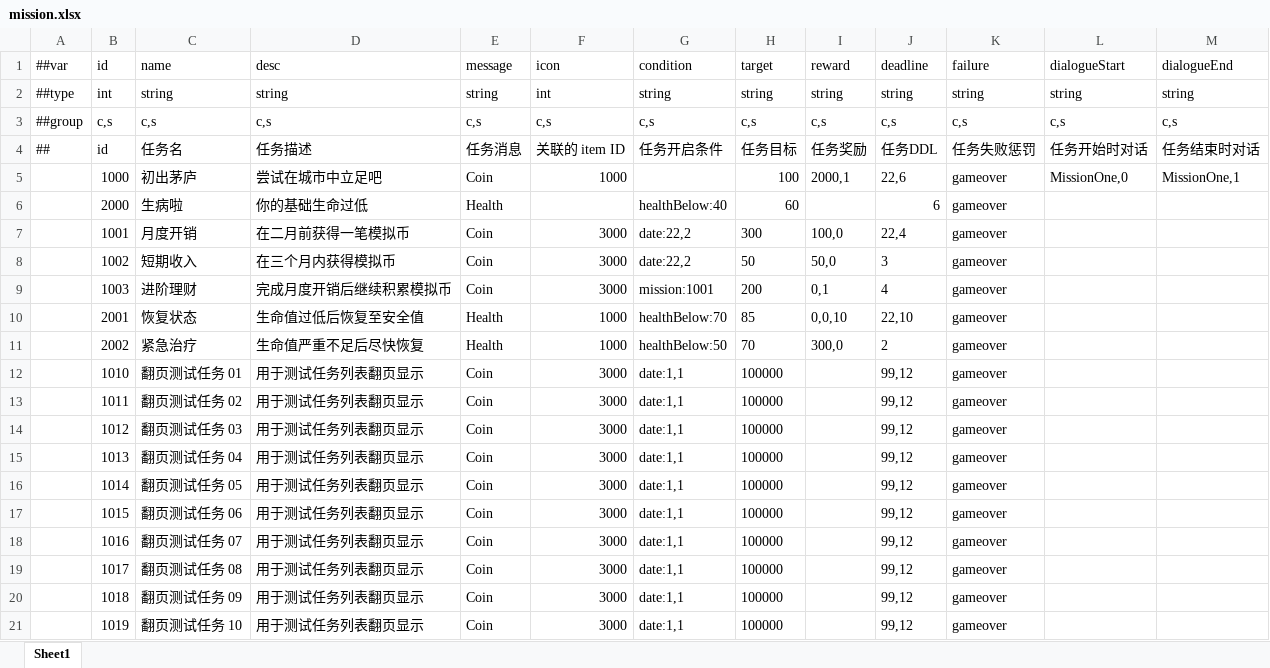
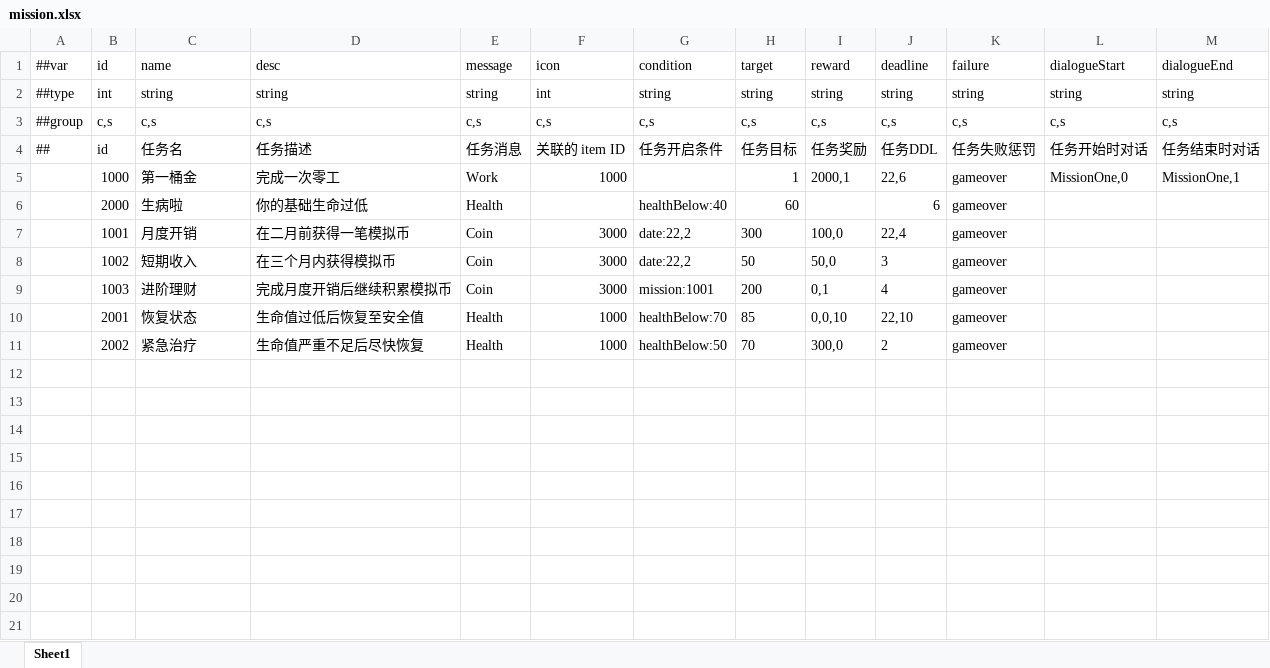
Before and after one commit to TenMilesAway/TimeChip, an Excel workbook: MiniTemplate/Datas/mission.xlsx, sheet Sheet1, drawn as a sheet; values as stored, in another font and other column widths than the file's, no borders; the diff names each change by its address in the sheet, - before the commit and + after, or states it on an @@ line.

```diff
--- a/MiniTemplate/Datas/mission.xlsx (sheet Sheet1)
+++ b/MiniTemplate/Datas/mission.xlsx (sheet Sheet1)
-C5: 初出茅庐
+C5: 第一桶金
-D5: 尝试在城市中立足吧
+D5: 完成一次零工
-E5: Coin
+E5: Work
-H5: 100
+H5: 1
-row 12:  | 1010 | 翻页测试任务 01 | 用于测试任务列表翻页显示 | Coin | 3000 | date:1,1 | 100000 |  | 99,12 | gameover
-row 13:  | 1011 | 翻页测试任务 02 | 用于测试任务列表翻页显示 | Coin | 3000 | date:1,1 | 100000 |  | 99,12 | gameover
-row 14:  | 1012 | 翻页测试任务 03 | 用于测试任务列表翻页显示 | Coin | 3000 | date:1,1 | 100000 |  | 99,12 | gameover
-row 15:  | 1013 | 翻页测试任务 04 | 用于测试任务列表翻页显示 | Coin | 3000 | date:1,1 | 100000 |  | 99,12 | gameover
-row 16:  | 1014 | 翻页测试任务 05 | 用于测试任务列表翻页显示 | Coin | 3000 | date:1,1 | 100000 |  | 99,12 | gameover
-row 17:  | 1015 | 翻页测试任务 06 | 用于测试任务列表翻页显示 | Coin | 3000 | date:1,1 | 100000 |  | 99,12 | gameover
-row 18:  | 1016 | 翻页测试任务 07 | 用于测试任务列表翻页显示 | Coin | 3000 | date:1,1 | 100000 |  | 99,12 | gameover
-row 19:  | 1017 | 翻页测试任务 08 | 用于测试任务列表翻页显示 | Coin | 3000 | date:1,1 | 100000 |  | 99,12 | gameover
-row 20:  | 1018 | 翻页测试任务 09 | 用于测试任务列表翻页显示 | Coin | 3000 | date:1,1 | 100000 |  | 99,12 | gameover
-row 21:  | 1019 | 翻页测试任务 10 | 用于测试任务列表翻页显示 | Coin | 3000 | date:1,1 | 100000 |  | 99,12 | gameover
```
Also changed, not shown: MiniTemplate/Datas/item.xlsx, MiniTemplate/Datas/lottery.xlsx, 44 other files.
